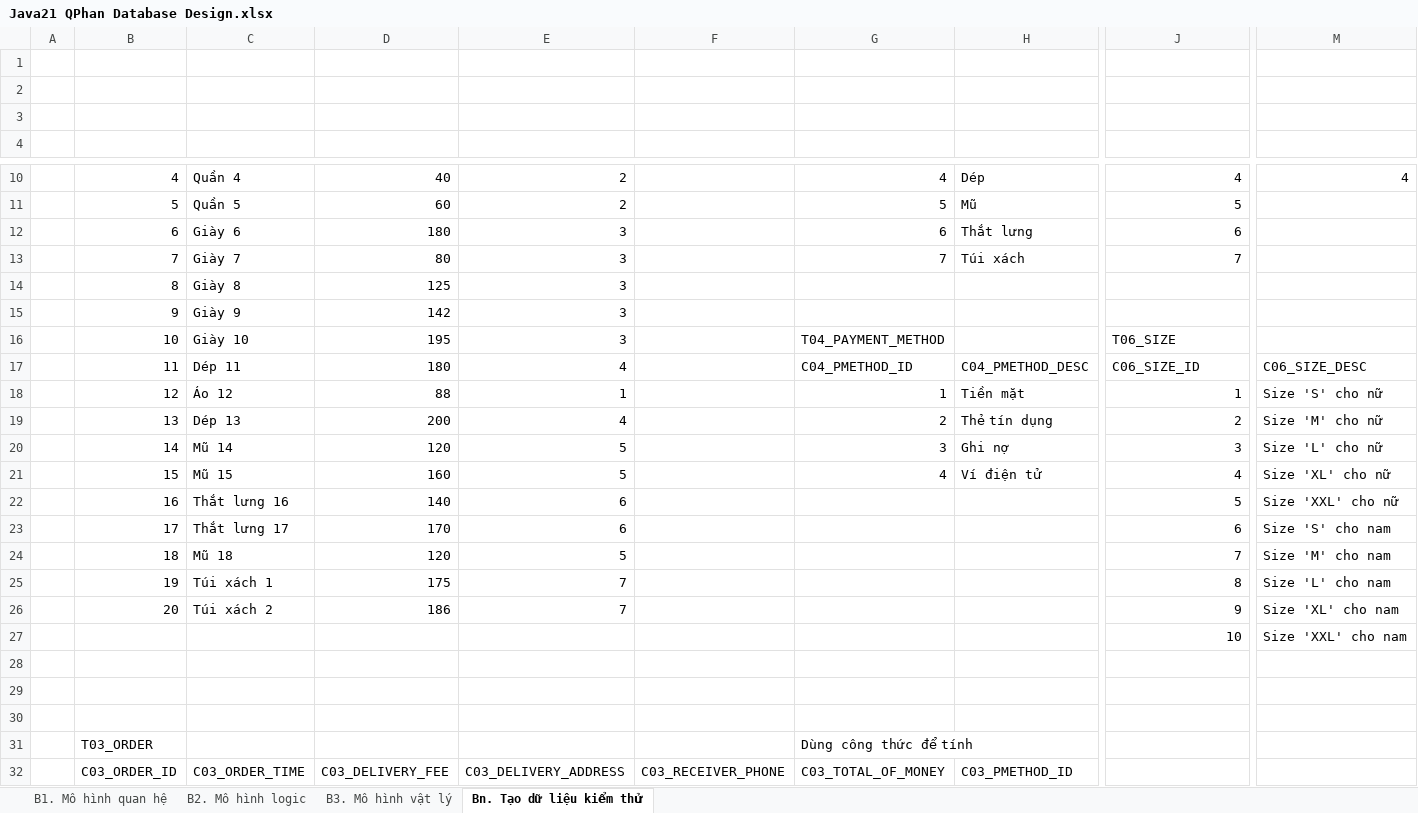
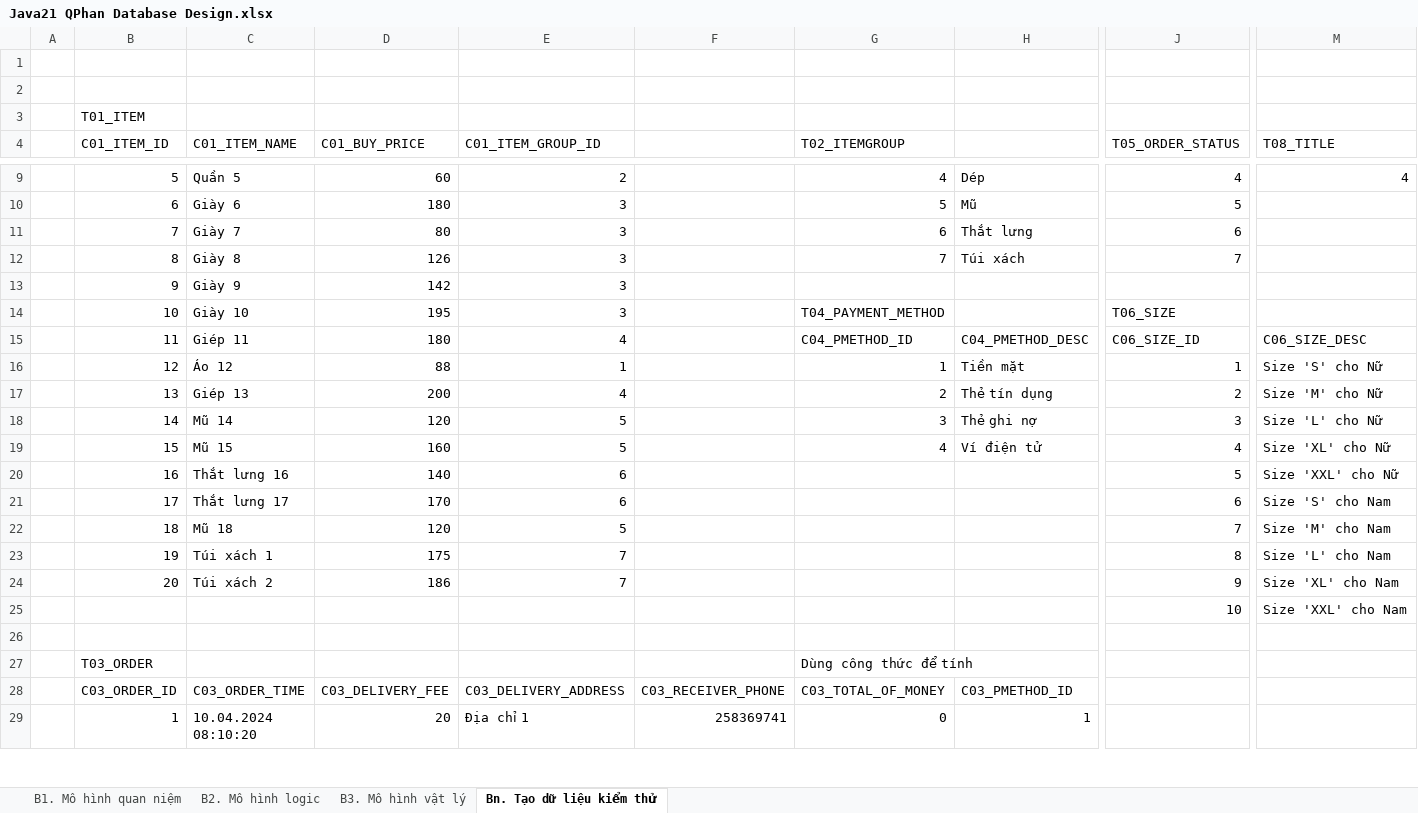
Before and after one commit to j4tdn/java21-repository, an Excel workbook: java21 database design/Java21 QPhan Database Design.xlsx, sheet Bn. Tạo dữ liệu kiểm thử, drawn as a sheet; only a part is shown, gaps mark what is left out; the shorter side is filled out with more unchanged rows; values as stored, in another font and other column widths than the file's, no cell formats; removed rows and columns are numbered as before the commit, all else as after; rows hold the shown columns only; the diff covers the shown part only; the diff names each change by its address in the sheet, - before the commit and + after, or states it on an @@ line.

```diff
--- a/java21 database design/Java21 QPhan Database Design.xlsx (sheet Bn. Tạo dữ liệu kiểm thử)
+++ b/java21 database design/Java21 QPhan Database Design.xlsx (sheet Bn. Tạo dữ liệu kiểm thử)
-sheet tab: B1. Mô hình quan hệ
+sheet tab: B1. Mô hình quan niệm
-B3 (C01_ITEM_ID): (empty)
+B3 (C01_ITEM_ID): T01_ITEM
-row 4: (empty)
+row 4:  | C01_ITEM_ID | C01_ITEM_NAME | C01_BUY_PRICE | C01_ITEM_GROUP_ID |  | T02_ITEMGROUP |  | T05_ORDER_STATUS | T08_TITLE
-B9 (C01_ITEM_ID): 4
+B9 (C01_ITEM_ID): 5
-C9 (C01_ITEM_NAME): Quần 4
+C9 (C01_ITEM_NAME): Quần 5
-D9 (C01_BUY_PRICE): 40
+D9 (C01_BUY_PRICE): 60
-B10 (C01_ITEM_ID): 5
+B10 (C01_ITEM_ID): 6
-C10 (C01_ITEM_NAME): Quần 5
+C10 (C01_ITEM_NAME): Giày 6
-D10 (C01_BUY_PRICE): 60
+D10 (C01_BUY_PRICE): 180
-E10 (C01_ITEM_GROUP_ID): 2
+E10 (C01_ITEM_GROUP_ID): 3
-B11 (C01_ITEM_ID): 6
+B11 (C01_ITEM_ID): 7
-C11 (C01_ITEM_NAME): Giày 6
+C11 (C01_ITEM_NAME): Giày 7
-D11 (C01_BUY_PRICE): 180
+D11 (C01_BUY_PRICE): 80
-B12 (C01_ITEM_ID): 7
+B12 (C01_ITEM_ID): 8
-C12 (C01_ITEM_NAME): Giày 7
+C12 (C01_ITEM_NAME): Giày 8
-D12 (C01_BUY_PRICE): 80
+D12 (C01_BUY_PRICE): 126
-row 14:  | 8 | Giày 8 | 125 | 3
-C15 (C01_ITEM_NAME): Dép 11
+C15 (C01_ITEM_NAME): Giép 11
-M16 (T08_TITLE): Size 'S' cho nữ
+M16 (T08_TITLE): Size 'S' cho Nữ
-C17 (C01_ITEM_NAME): Dép 13
+C17 (C01_ITEM_NAME): Giép 13
-M17 (T08_TITLE): Size 'M' cho nữ
+M17 (T08_TITLE): Size 'M' cho Nữ
-H18: Ghi nợ
+H18: Thẻ ghi nợ
-M18 (T08_TITLE): Size 'L' cho nữ
+M18 (T08_TITLE): Size 'L' cho Nữ
-M19 (T08_TITLE): Size 'XL' cho nữ
+M19 (T08_TITLE): Size 'XL' cho Nữ
-M20 (T08_TITLE): Size 'XXL' cho nữ
+M20 (T08_TITLE): Size 'XXL' cho Nữ
-M21 (T08_TITLE): Size 'S' cho nam
+M21 (T08_TITLE): Size 'S' cho Nam
-M22 (T08_TITLE): Size 'M' cho nam
+M22 (T08_TITLE): Size 'M' cho Nam
-M23 (T08_TITLE): Size 'L' cho nam
+M23 (T08_TITLE): Size 'L' cho Nam
-M24 (T08_TITLE): Size 'XL' cho nam
+M24 (T08_TITLE): Size 'XL' cho Nam
-M25 (T08_TITLE): Size 'XXL' cho nam
+M25 (T08_TITLE): Size 'XXL' cho Nam
-row 28: (empty)
-row 29: (empty)
```
Also changed, not shown: 32 added rows, 13 removed rows and 74 edited cells elsewhere in this sheet, sheet B2. Mô hình logic, sheet B3. Mô hình vật lý, cell formats, 14 other files.
